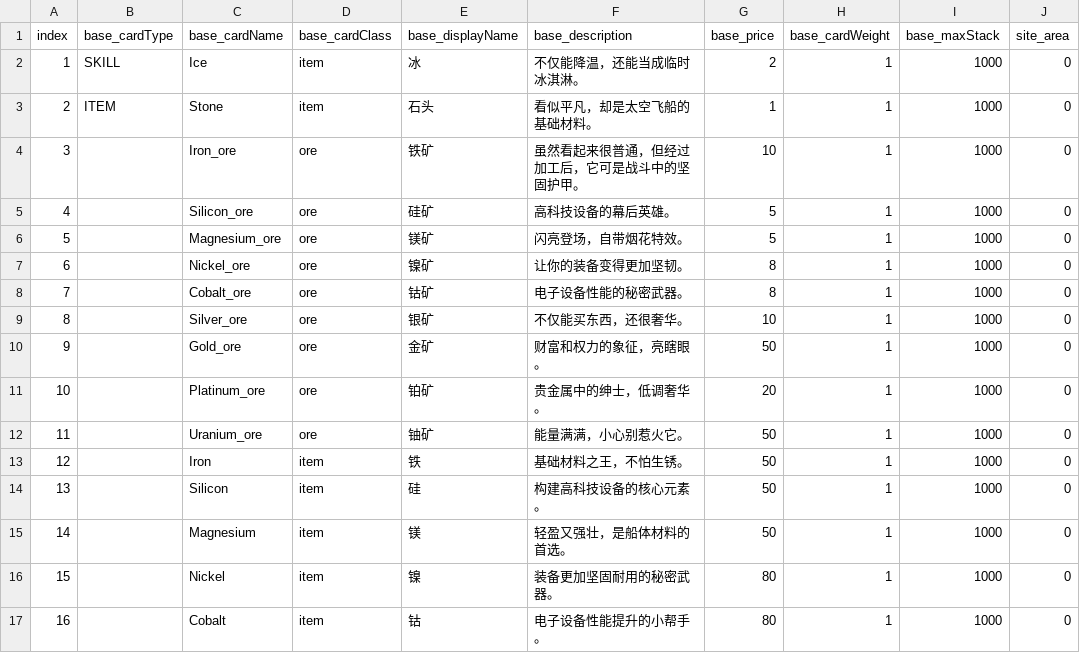
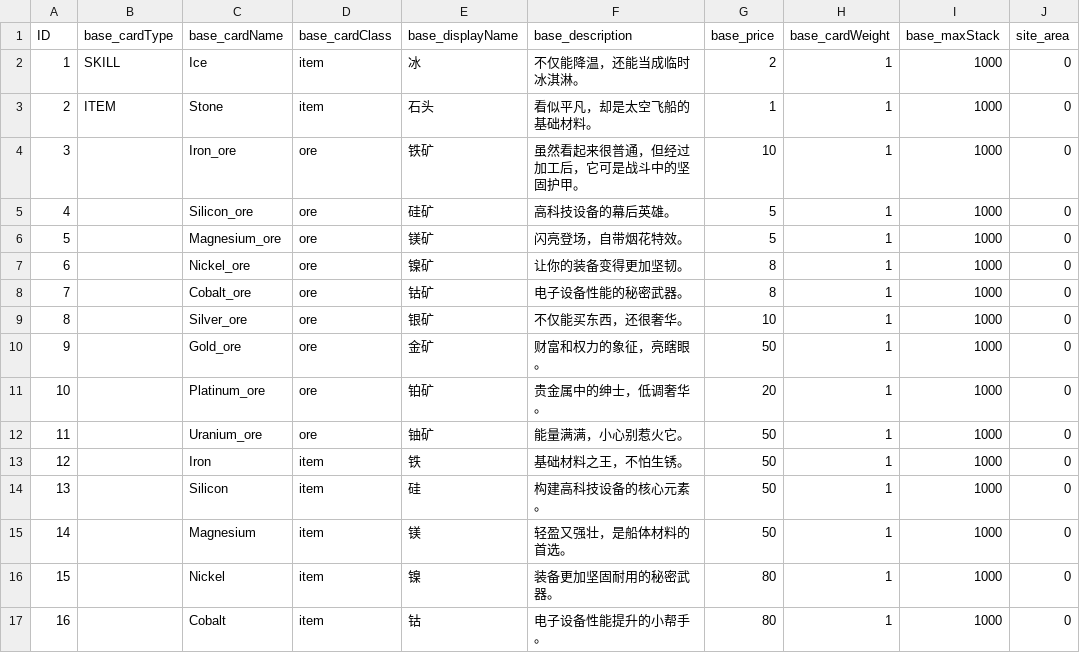
Before and after one commit to lwbiuchsjk/projectpp_demo_v02, a CSV file: assets/data/cardsInfo.csv, drawn as a sheet; only a part is shown; the diff names each change by its address in the sheet, - before the commit and + after, or states it on an @@ line.

```diff
--- a/assets/data/cardsInfo.csv
+++ b/assets/data/cardsInfo.csv
-A1: index
+A1: ID
```
Also changed, not shown: 1 other file.
